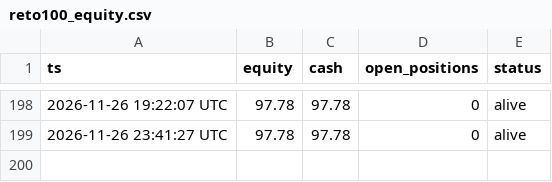
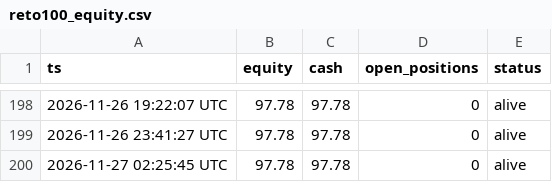
Before and after one commit to maucarrasz/arb-paper-bot, a CSV file: reto100_equity.csv, drawn as a sheet; only a part is shown, gaps mark what is left out; the diff names each change by its address in the sheet, - before the commit and + after, or states it on an @@ line.

```diff
--- a/reto100_equity.csv
+++ b/reto100_equity.csv
+row 200: 2026-11-27 02:25:45 UTC | 97.78 | 97.78 | 0 | alive
```
Also changed, not shown: mesa_equity.csv, 46 other files.
